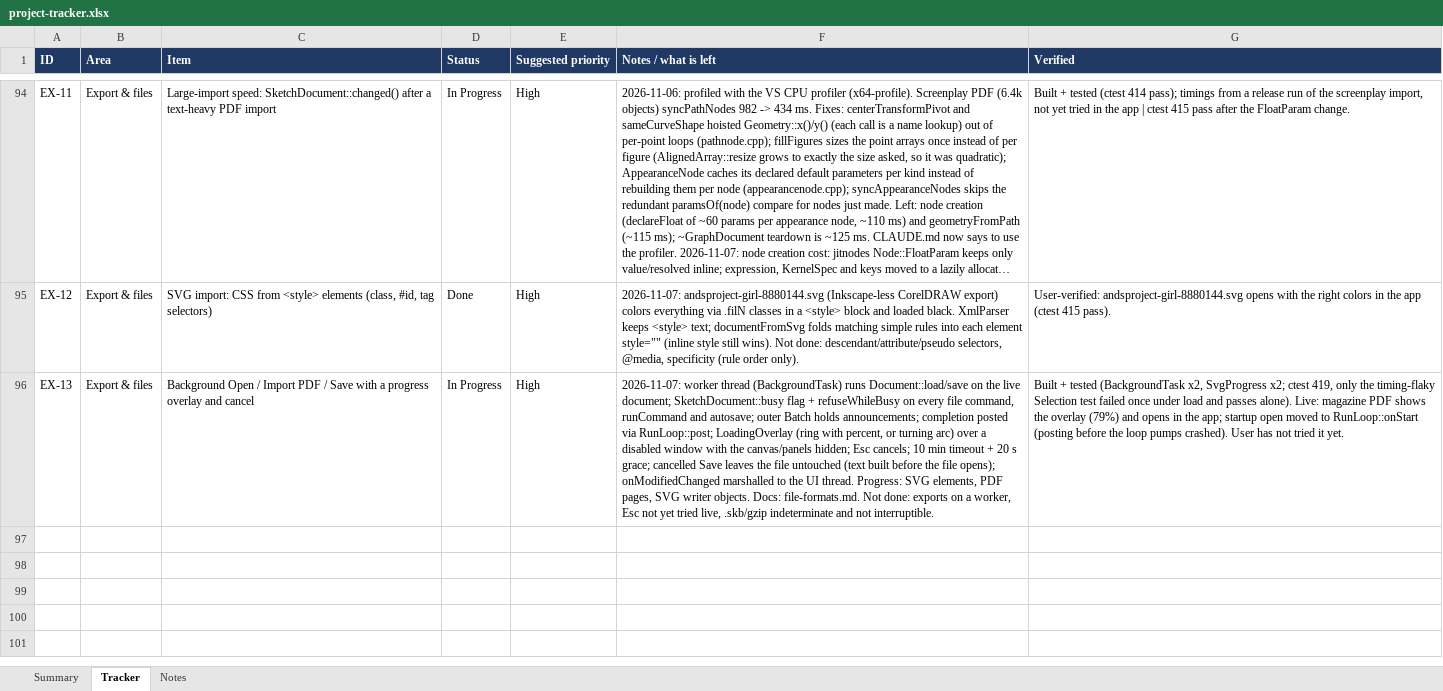
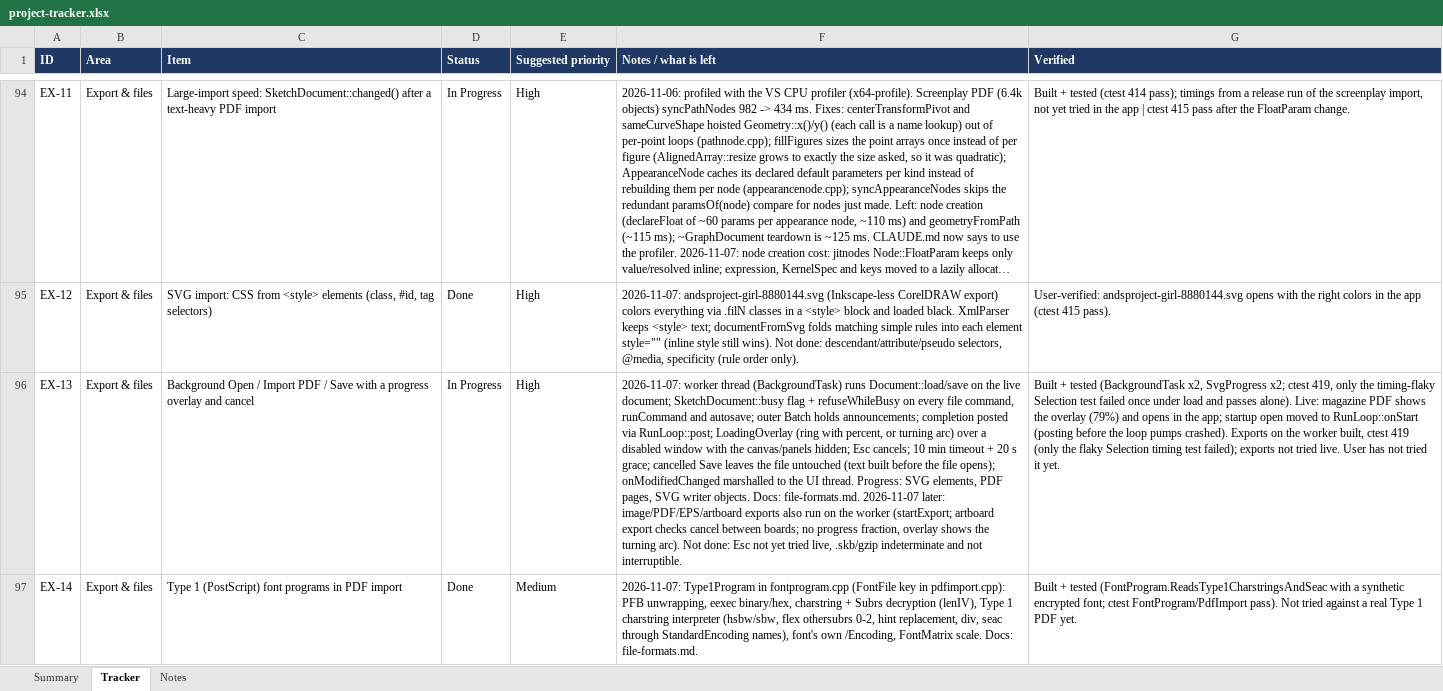
Before and after one commit to jimcrafton/curvy, an Excel workbook: docs/project-tracker.xlsx, sheet Tracker, drawn as a sheet; only a part is shown, gaps mark what is left out; long unchanged cells end in …; values as stored, in another font and other column widths than the file's, no borders; conditional formats not drawn; the diff names each change by its address in the sheet, - before the commit and + after, or states it on an @@ line.

Commit message:
more file format work and perf improvements

```diff
--- a/docs/project-tracker.xlsx (sheet Tracker)
+++ b/docs/project-tracker.xlsx (sheet Tracker)
-F96 (Notes / what is left): …Docs: file-formats.md. Not done: exports on a worker, Esc not…
+F96 (Notes / what is left): …Docs: file-formats.md. 2026-11-07 later: image/PDF/EPS/artboard exports also run on the worker (startExport; artboard export checks cancel between boards; no progress fraction, overlay shows the turning arc). Not done: Esc not…
-G96 (Verified): …pumps crashed). User has…
+G96 (Verified): …pumps crashed). Exports on the worker built, ctest 419 (only the flaky Selection timing test failed); exports not tried live. User has…
+row 97: EX-14 | Export & files | Type 1 (PostScript) font programs in PDF import | Done | Medium | 2026-11-07: Type1Program in fontprogram.cpp (FontFile key in pdfimport.cpp): PFB unwrapping, eexec binary/hex, charstring + Subrs decryption (lenIV), Type 1 charstring interpreter (hsbw/sbw, flex othersubrs 0-2, hint replacement, div, seac through StandardEncoding names), font's own /Encoding, FontMatrix scale. Docs: file-formats.md. | Built + tested (FontProgram.ReadsType1CharstringsAndSeac with a synthetic encrypted font; ctest FontProgram/PdfImport pass). Not tried against a real Type 1 PDF yet.
```
Also changed, not shown: 22 other files.
